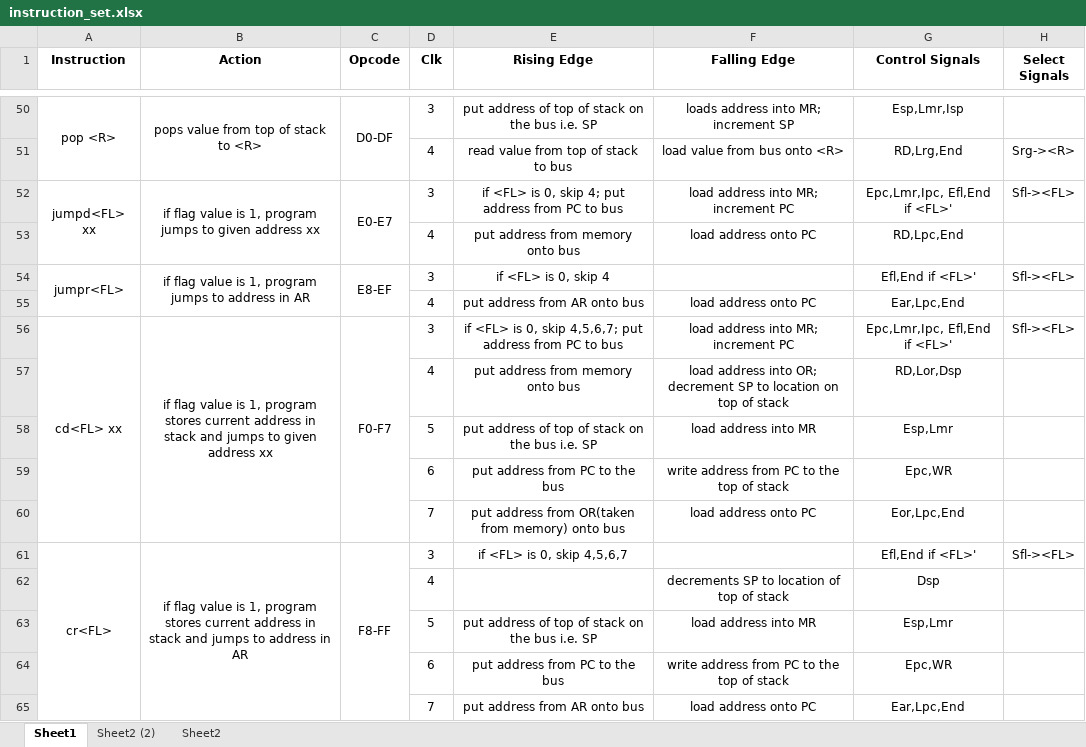
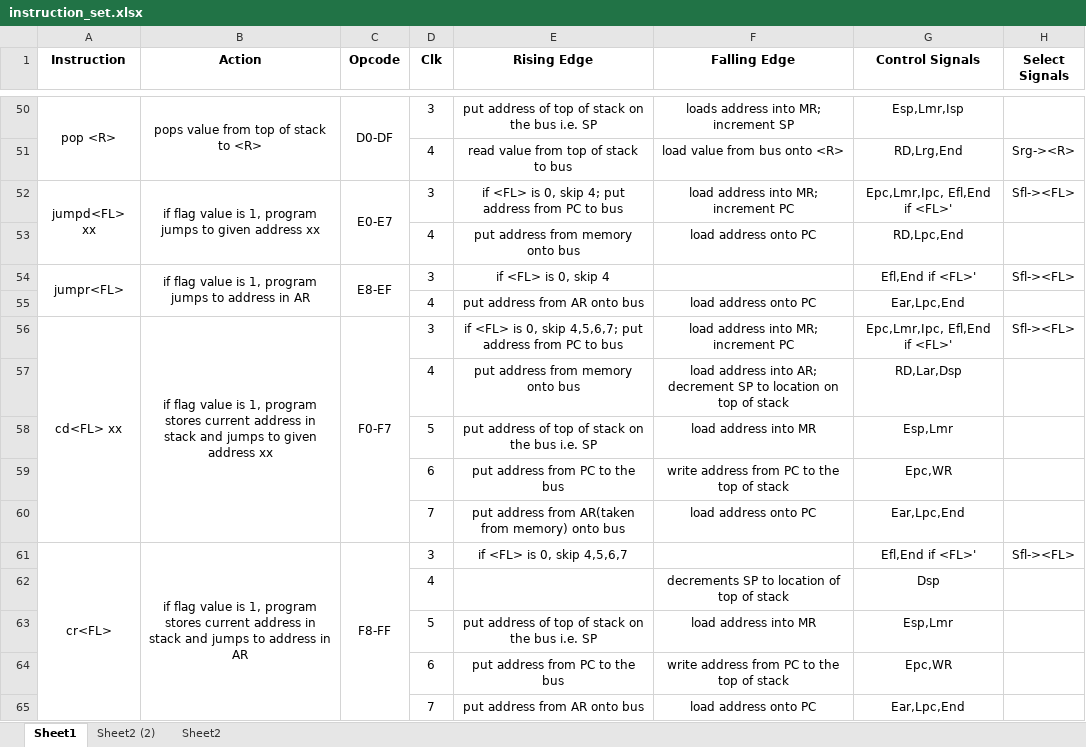
Before and after one commit to wig-nesh/dsm-processor-sim, an Excel workbook: instruction_set/instruction_set.xlsx, sheet Sheet1, drawn as a sheet; only a part is shown, gaps mark what is left out; values as stored, in another font and other column widths than the file's, no borders; the diff names each change by its address in the sheet, - before the commit and + after, or states it on an @@ line.

```diff
--- a/instruction_set/instruction_set.xlsx (sheet Sheet1)
+++ b/instruction_set/instruction_set.xlsx (sheet Sheet1)
-F57 (Falling Edge): …address into OR; decrement SP…
+F57 (Falling Edge): …address into AR; decrement SP…
-G57 (Control Signals): RD,Lor,Dsp
+G57 (Control Signals): RD,Lar,Dsp
-E60 (Rising Edge): …address from OR(taken from memory)…
+E60 (Rising Edge): …address from AR(taken from memory)…
-G60 (Control Signals): Eor,Lpc,End
+G60 (Control Signals): Ear,Lpc,End
```
Also changed, not shown: 8 other files.
